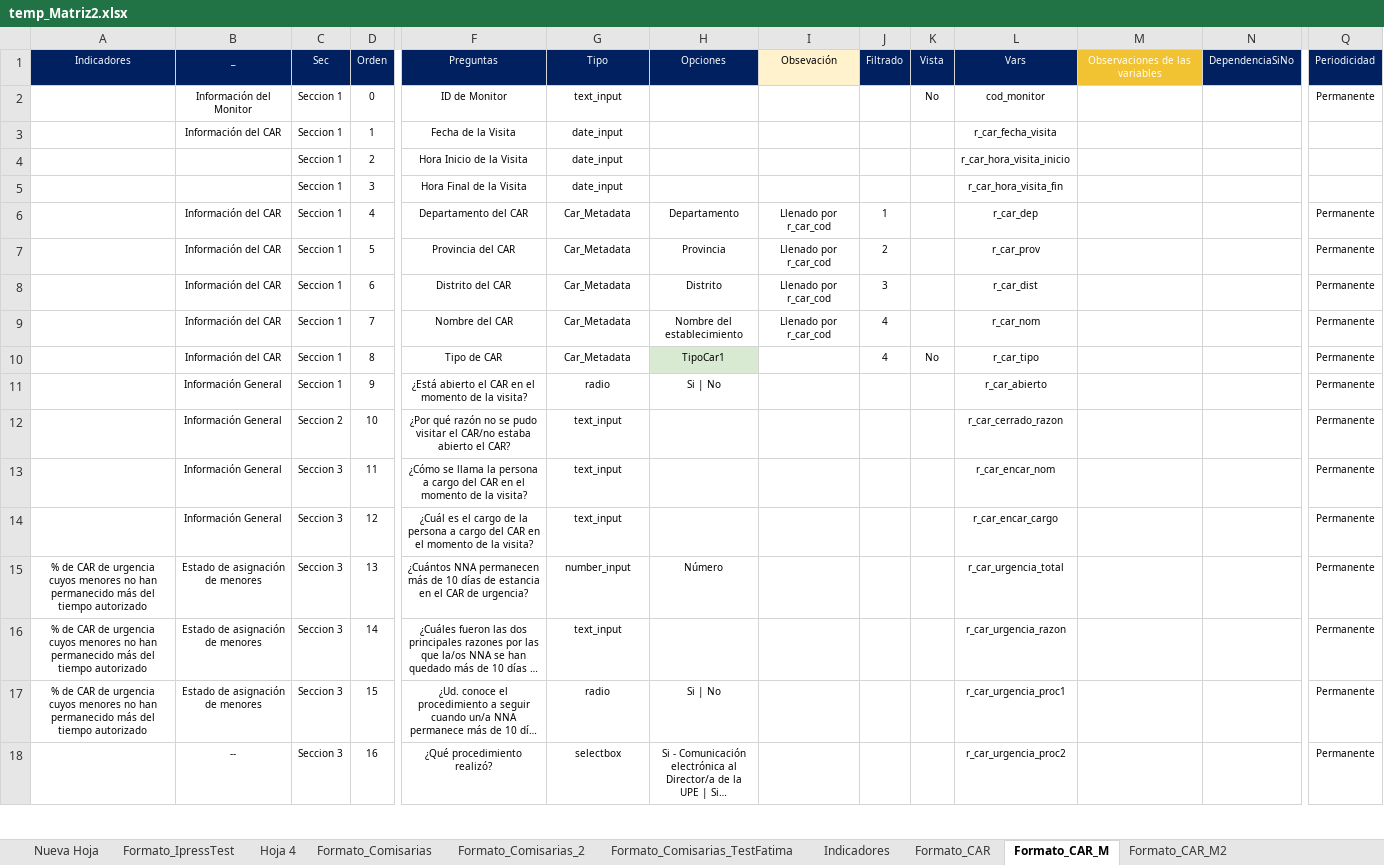
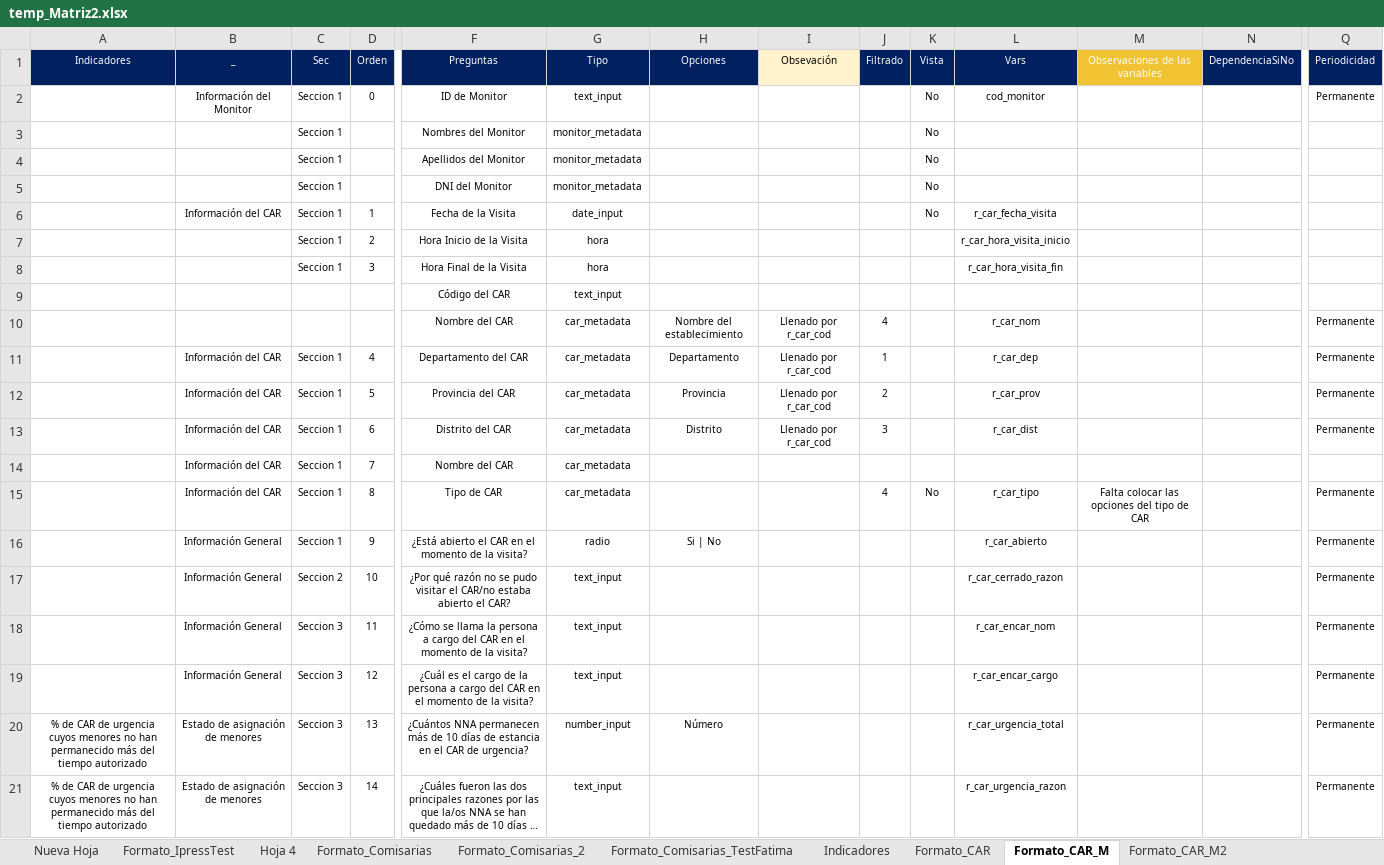
Before and after one commit to RenzoGamero/Streamlit-Heroku-Forms, an Excel workbook: temp_Matriz2.xlsx, sheet Formato_CAR_M, drawn as a sheet; only a part is shown, gaps mark what is left out; the shorter side is filled out with more unchanged rows; long unchanged cells end in …; values as stored, in another font and other column widths than the file's, no borders; charts and pictures not drawn; removed rows and columns are numbered as before the commit, all else as after; rows hold the shown columns only; the diff names each change by its address in the sheet, - before the commit and + after, or states it on an @@ line.

```diff
--- a/temp_Matriz2.xlsx (sheet Formato_CAR_M)
+++ b/temp_Matriz2.xlsx (sheet Formato_CAR_M)
+row 3:  |  | Seccion 1 |  | Nombres del Monitor | monitor_metadata |  |  |  | No
+row 4:  |  | Seccion 1 |  | Apellidos del Monitor | monitor_metadata |  |  |  | No
+row 5:  |  | Seccion 1 |  | DNI del Monitor | monitor_metadata |  |  |  | No
-K6 (Vista): (empty)
+K6 (Vista): No
-G7:G8 (Tipo): date_input
+G7:G8 (Tipo): hora
+row 9:  |  |  |  | Código del CAR | text_input
+row 10:  |  |  |  | Nombre del CAR | car_metadata | Nombre del establecimiento | Llenado por r_car_cod | 4 |  | r_car_nom |  |  | Permanente
-G11:G13 (Tipo): Car_Metadata
+G11:G13 (Tipo): car_metadata
-row 9:  | Información del CAR | Seccion 1 | 7 | Nombre del CAR | Car_Metadata | Nombre del establecimiento | Llenado por r_car_cod | 4 |  | r_car_nom |  |  | Permanente
+row 14:  | Información del CAR | Seccion 1 | 7 | Nombre del CAR | car_metadata
-G15 (Tipo): Car_Metadata
+G15 (Tipo): car_metadata
-H15 (Opciones): TipoCar1
+H15 (Opciones): (empty)
-H15 fill: #D9EAD3
+H15 fill: none
-M15 (Observaciones de las variables): (empty)
+M15 (Observaciones de las variables): Falta colocar las opciones del tipo de CAR
```
Also changed, not shown: sheet Formato_CAR_M2, charts or pictures, 2 other files.
